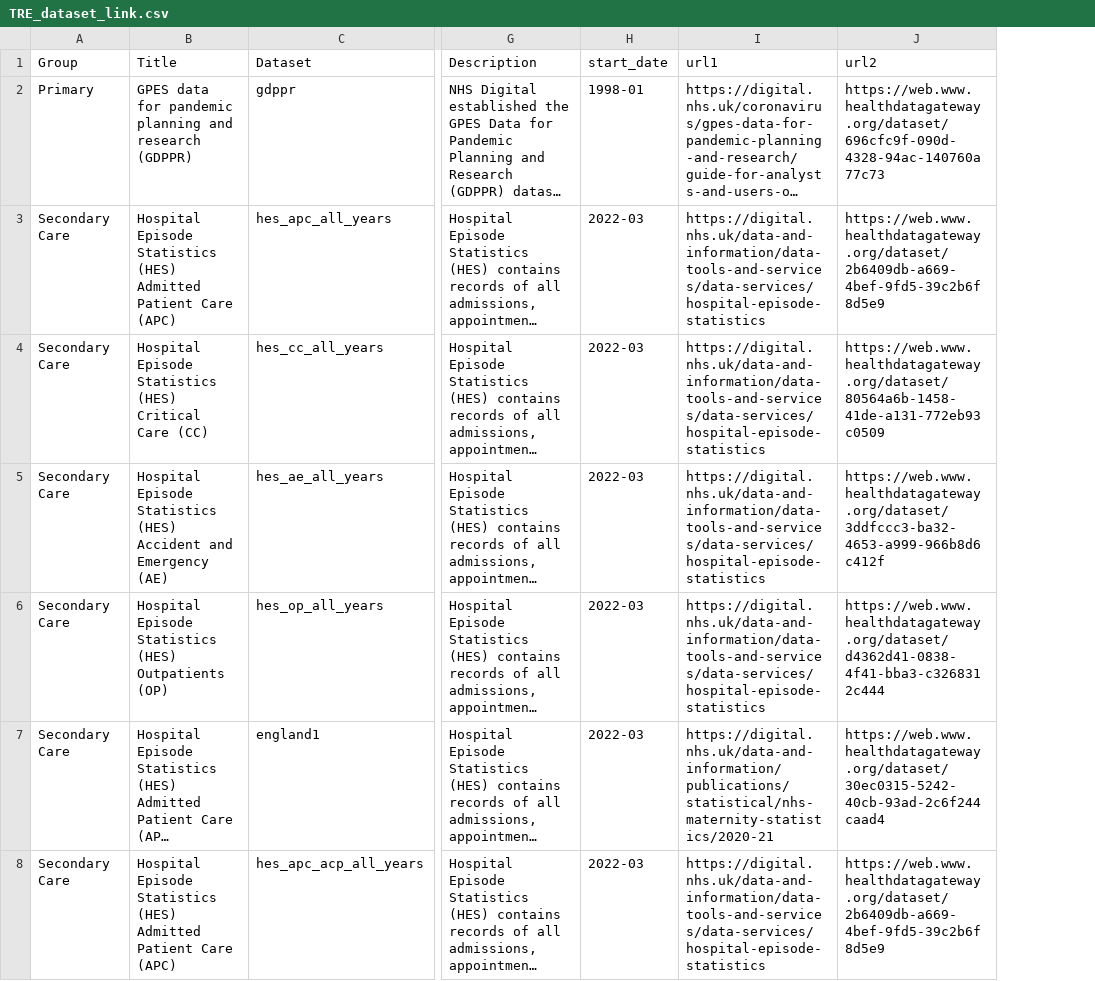
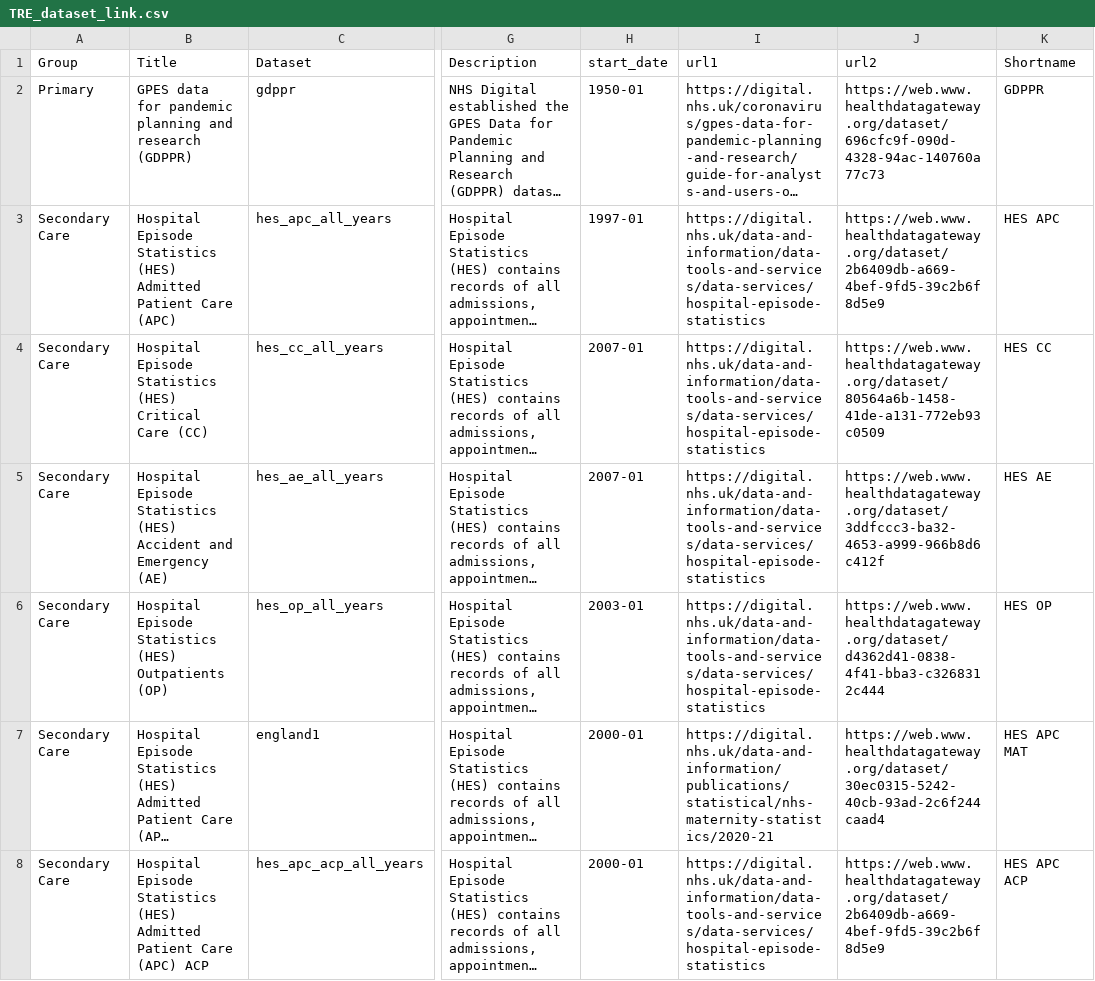
Before and after one commit to BHFDSC/cvd-covid-tre-dashboard, a CSV file: BHF_Dashboards/BHF_DSC_TRE_External_Dashboard/Data/TRE_dataset_link.csv, drawn as a sheet; only a part is shown, gaps mark what is left out; long unchanged cells end in …; the diff covers the shown part only; the diff names each change by its address in the sheet, - before the commit and + after, or states it on an @@ line.

Commit message:
updated main linkage file with short names and start dates

```diff
--- a/BHF_Dashboards/BHF_DSC_TRE_External_Dashboard/Data/TRE_dataset_link.csv
+++ b/BHF_Dashboards/BHF_DSC_TRE_External_Dashboard/Data/TRE_dataset_link.csv
+column K (Shortname), rows 2-8: GDPPR | HES APC | HES CC | HES AE | HES OP | HES APC MAT | HES APC ACP
-H2 (start_date): 1998-01
+H2 (start_date): 1950-01
-H3 (start_date): 2022-03
+H3 (start_date): 1997-01
-H4:H5 (start_date): 2022-03
+H4:H5 (start_date): 2007-01
-H6 (start_date): 2022-03
+H6 (start_date): 2003-01
-H7:H8 (start_date): 2022-03
+H7:H8 (start_date): 2000-01
-B8 (Title): …Care (APC)
+B8 (Title): …Care (APC) ACP
```
Also changed, not shown: 98 edited cells elsewhere in this file, 2 other files.
